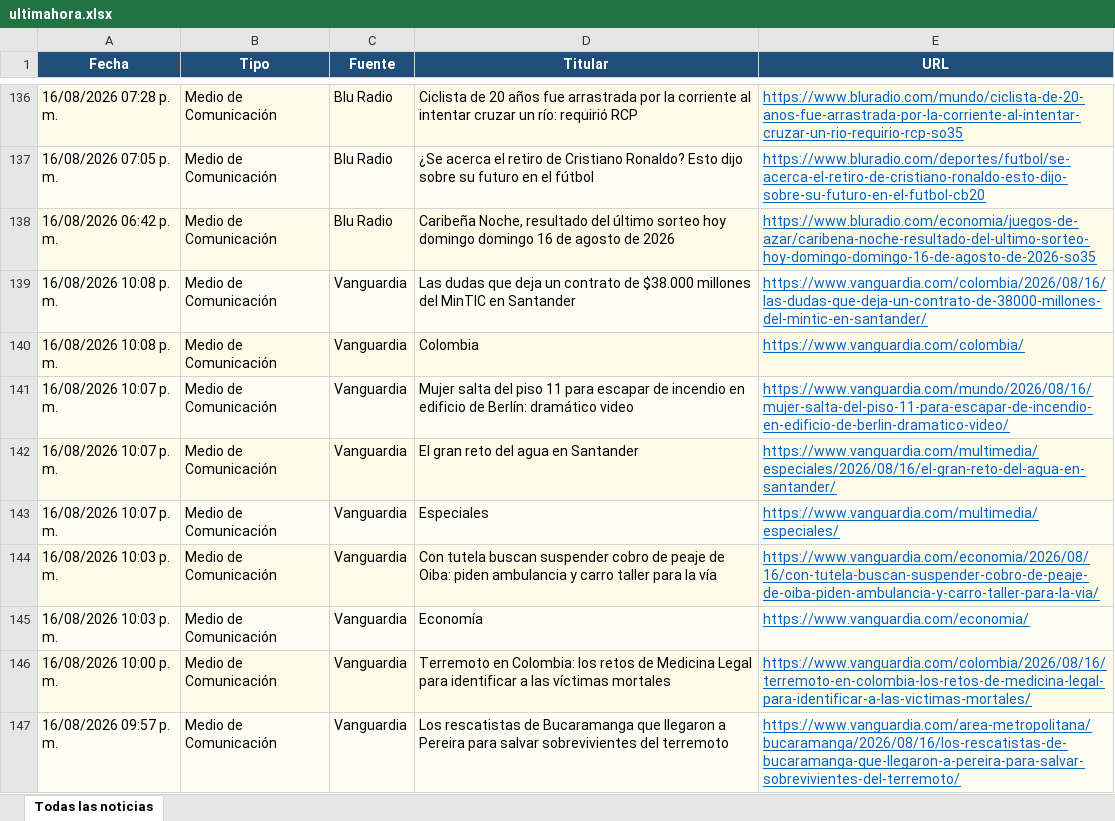
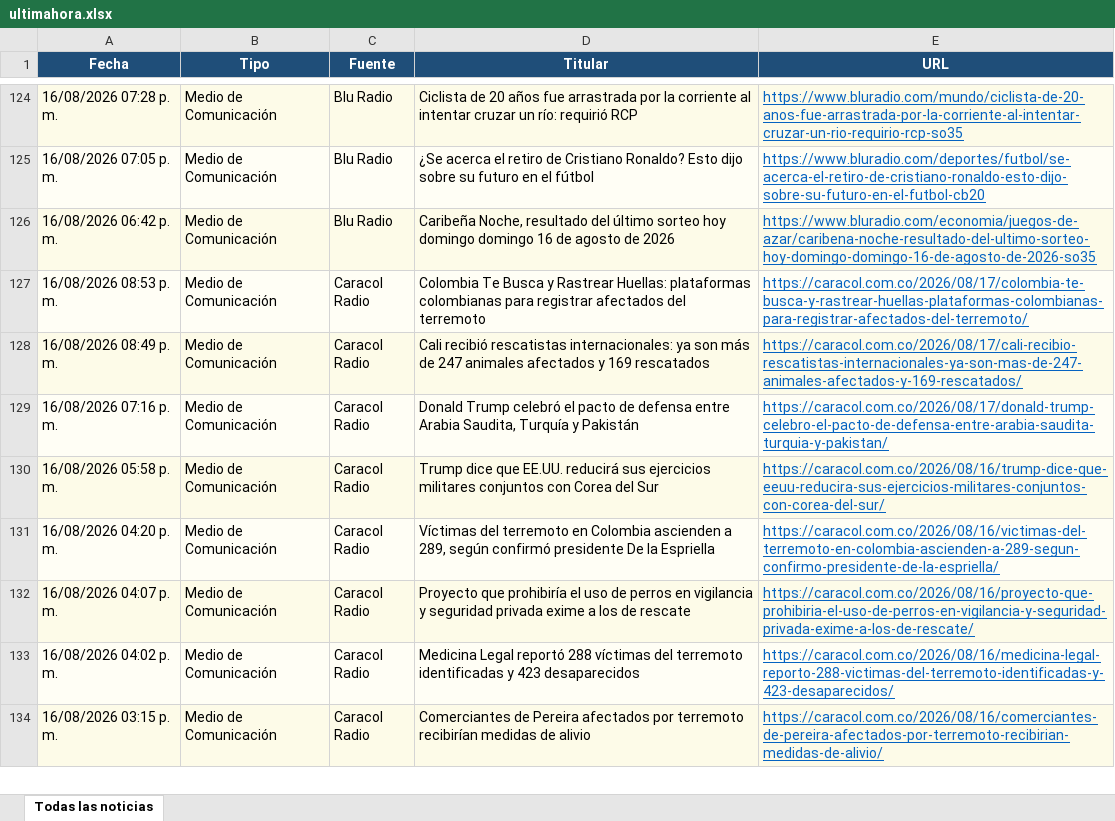
Before and after one commit to kevin961312/UltimaHora, an Excel workbook: docs/ultimahora.xlsx, sheet Todas las noticias, drawn as a sheet; only a part is shown, gaps mark what is left out; the shorter side is filled out with more unchanged rows; values as stored, in another font and other column widths than the file's, no borders; removed rows and columns are numbered as before the commit, all else as after; the diff covers the shown part only; the diff names each change by its address in the sheet, - before the commit and + after, or states it on an @@ line.

```diff
--- a/docs/ultimahora.xlsx (sheet Todas las noticias)
+++ b/docs/ultimahora.xlsx (sheet Todas las noticias)
@@ row 139 moved to row 52: 16/08/2026 10:08 p. m. @@
-row 140: 16/08/2026 10:08 p. m. | Medio de Comunicación | Vanguardia | Colombia | https://www.vanguardia.com/colombia/
-row 141: 16/08/2026 10:07 p. m. | Medio de Comunicación | Vanguardia | Mujer salta del piso 11 para escapar de incendio en edificio de Berlín: dramático video | https://www.vanguardia.com/mundo/2026/08/16/mujer-salta-del-piso-11-para-escapar-de-incendio-en-edificio-de-berlin-dramatico-video/
-row 142: 16/08/2026 10:07 p. m. | Medio de Comunicación | Vanguardia | El gran reto del agua en Santander | https://www.vanguardia.com/multimedia/especiales/2026/08/16/el-gran-reto-del-agua-en-santander/
-row 143: 16/08/2026 10:07 p. m. | Medio de Comunicación | Vanguardia | Especiales | https://www.vanguardia.com/multimedia/especiales/
-row 144: 16/08/2026 10:03 p. m. | Medio de Comunicación | Vanguardia | Con tutela buscan suspender cobro de peaje de Oiba: piden ambulancia y carro taller para la vía | https://www.vanguardia.com/economia/2026/08/16/con-tutela-buscan-suspender-cobro-de-peaje-de-oiba-piden-ambulancia-y-carro-taller-para-la-via/
-row 145: 16/08/2026 10:03 p. m. | Medio de Comunicación | Vanguardia | Economía | https://www.vanguardia.com/economia/
-row 146: 16/08/2026 10:00 p. m. | Medio de Comunicación | Vanguardia | Terremoto en Colombia: los retos de Medicina Legal para identificar a las víctimas mortales | https://www.vanguardia.com/colombia/2026/08/16/terremoto-en-colombia-los-retos-de-medicina-legal-para-identificar-a-las-victimas-mortales/
@@ row 147 moved to row 54: 16/08/2026 09:57 p. m. @@
```
Also changed, not shown: 36 added rows, 38 removed rows, 5 moved rows and 11 edited cells elsewhere in this sheet, 1 other file.
